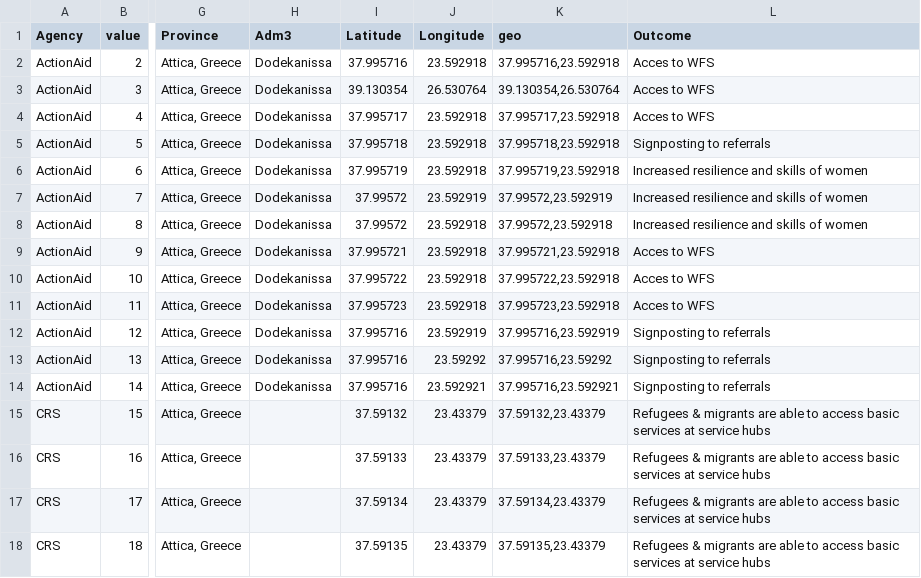
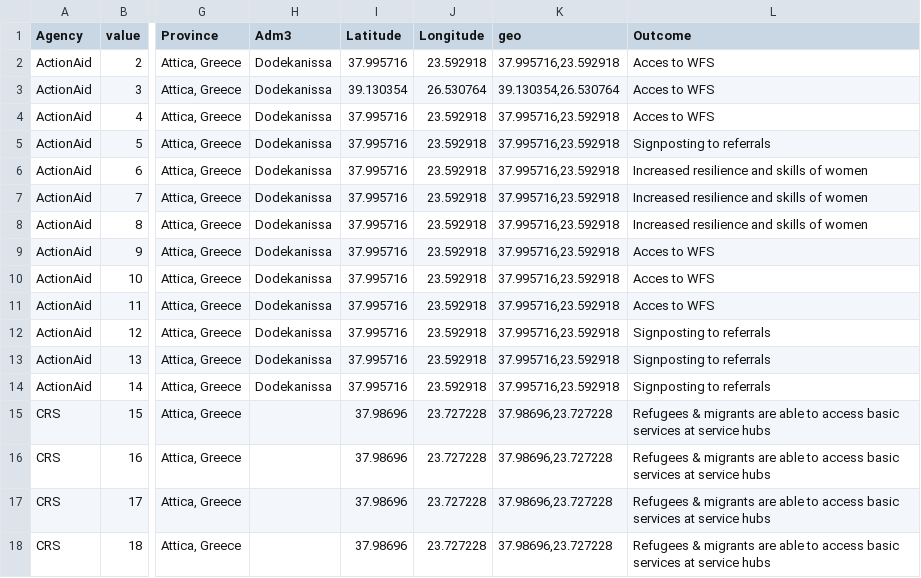
Before and after one commit to KennyMacfadyen/StartNetworkEuropeanRefugeeResponse3W, a TSV file: ERR2Interim_16Jun_KM.tsv, drawn as a sheet; only a part is shown, gaps mark what is left out; the diff covers the shown part only; the diff names each change by its address in the sheet, - before the commit and + after, or states it on an @@ line.

Commit message:
Add files via upload
multiple activities grouped to one marker.

```diff
--- a/ERR2Interim_16Jun_KM.tsv
+++ b/ERR2Interim_16Jun_KM.tsv
-I4 (Latitude): 37.995717
+I4 (Latitude): 37.995716
-K4 (geo): 37.995717,23.592918
+K4 (geo): 37.995716,23.592918
-I5 (Latitude): 37.995718
+I5 (Latitude): 37.995716
-K5 (geo): 37.995718,23.592918
+K5 (geo): 37.995716,23.592918
-I6 (Latitude): 37.995719
+I6 (Latitude): 37.995716
-K6 (geo): 37.995719,23.592918
+K6 (geo): 37.995716,23.592918
-I7:I8 (Latitude): 37.99572
+I7:I8 (Latitude): 37.995716
-J7 (Longitude): 23.592919
+J7 (Longitude): 23.592918
-K7 (geo): 37.99572,23.592919
+K7 (geo): 37.995716,23.592918
-K8 (geo): 37.99572,23.592918
+K8 (geo): 37.995716,23.592918
-I9 (Latitude): 37.995721
+I9 (Latitude): 37.995716
-K9 (geo): 37.995721,23.592918
+K9 (geo): 37.995716,23.592918
-I10 (Latitude): 37.995722
+I10 (Latitude): 37.995716
-K10 (geo): 37.995722,23.592918
+K10 (geo): 37.995716,23.592918
-I11 (Latitude): 37.995723
+I11 (Latitude): 37.995716
-K11 (geo): 37.995723,23.592918
+K11 (geo): 37.995716,23.592918
-J12 (Longitude): 23.592919
+J12 (Longitude): 23.592918
-K12 (geo): 37.995716,23.592919
+K12 (geo): 37.995716,23.592918
-J13 (Longitude): 23.59292
+J13 (Longitude): 23.592918
-K13 (geo): 37.995716,23.59292
+K13 (geo): 37.995716,23.592918
-J14 (Longitude): 23.592921
+J14 (Longitude): 23.592918
-K14 (geo): 37.995716,23.592921
+K14 (geo): 37.995716,23.592918
-I15 (Latitude): 37.59132
+I15 (Latitude): 37.98696
-J15:J18 (Longitude): 23.43379
+J15:J18 (Longitude): 23.727228
-K15 (geo): 37.59132,23.43379
+K15 (geo): 37.98696,23.727228
-I16 (Latitude): 37.59133
+I16 (Latitude): 37.98696
-K16 (geo): 37.59133,23.43379
+K16 (geo): 37.98696,23.727228
-I17 (Latitude): 37.59134
+I17 (Latitude): 37.98696
-K17 (geo): 37.59134,23.43379
+K17 (geo): 37.98696,23.727228
-I18 (Latitude): 37.59135
+I18 (Latitude): 37.98696
-K18 (geo): 37.59135,23.43379
+K18 (geo): 37.98696,23.727228
```
Also changed, not shown: 89 edited cells elsewhere in this file.
